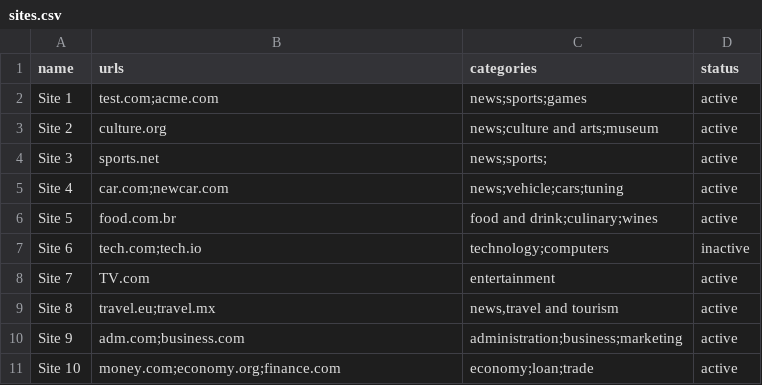
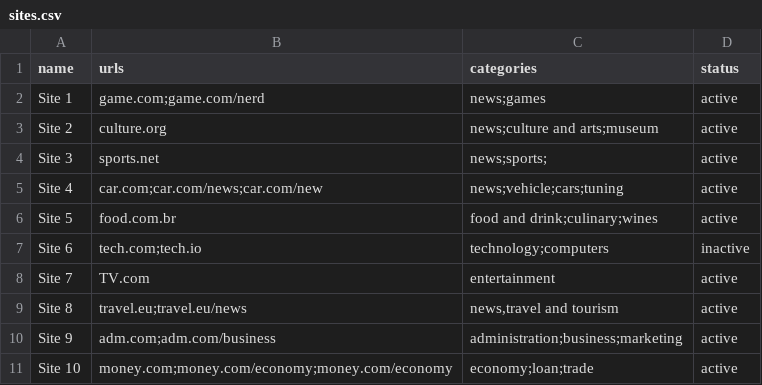
Before and after one commit to Navegg/navegg-backend-challenge, a CSV file: sites.csv, drawn as a sheet.

Commit message:
Update sites.csv

```diff
--- a/sites.csv
+++ b/sites.csv
@@ -1,6 +1,6 @@
 "name","urls","categories","status"
-"Site 1","test.com;acme.com","news;sports;games","active"
+"Site 1","game.com;game.com/nerd","news;games","active"
 "Site 2","culture.org","news;culture and arts;museum","active"
 "Site 3","sports.net","news;sports;","active"
-"Site 4","car.com;newcar.com","news;vehicle;cars;tuning","active"
+"Site 4","car.com;car.com/news;car.com/new","news;vehicle;cars;tuning","active"
 "Site 5","food.com.br","food and drink;culinary;wines","active"
@@ -8,4 +8,4 @@
 "Site 7","TV.com","entertainment","active"
-"Site 8","travel.eu;travel.mx","news,travel and tourism","active"
-"Site 9","adm.com;business.com","administration;business;marketing","active"
-"Site 10","money.com;economy.org;finance.com","economy;loan;trade","active"
+"Site 8","travel.eu;travel.eu/news","news,travel and tourism","active"
+"Site 9","adm.com;adm.com/business","administration;business;marketing","active"
+"Site 10","money.com;money.com/economy;money.com/economy","economy;loan;trade","active"
```
